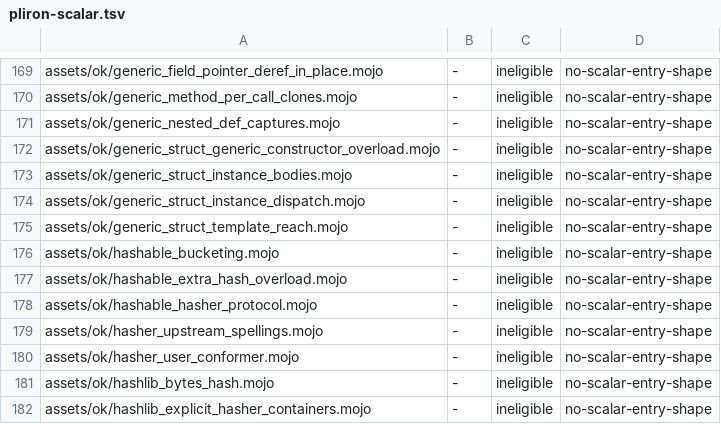
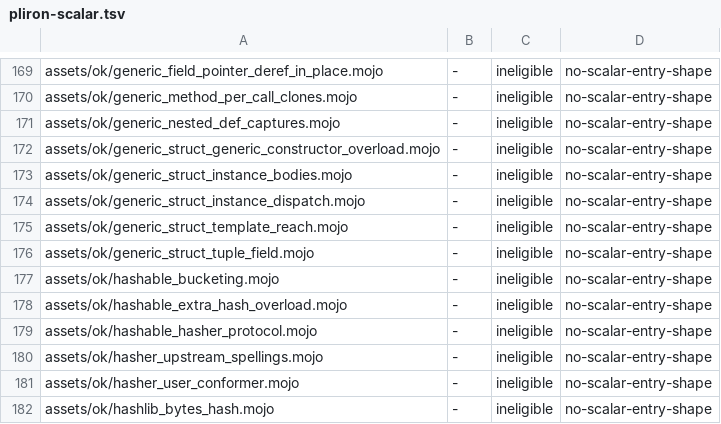
Before and after one commit to bpr/mojito, a TSV file: conformance/pliron-scalar.tsv, drawn as a sheet; only a part is shown, gaps mark what is left out; the shorter side is filled out with more unchanged rows; the diff names each change by its address in the sheet, - before the commit and + after, or states it on an @@ line.

Commit message:
A generic struct's `Tuple` field over its parameter (`var pair: Tuple[Self.T, Int]`) now reads and indexes as the closed `Tuple` specialization at each instance, as the pin does, on the VM and natively. `some_int.pair[1]` used to stop with "cannot index Tuple$t2[...]", and native code had no layout for the field.

```diff
--- a/conformance/pliron-scalar.tsv
+++ b/conformance/pliron-scalar.tsv
+row 176: assets/ok/generic_struct_tuple_field.mojo | - | ineligible | no-scalar-entry-shape
```
Also changed, not shown: conformance/assets-mojo-rejects.tsv, conformance/pliron-parity.tsv, 11 other files.
